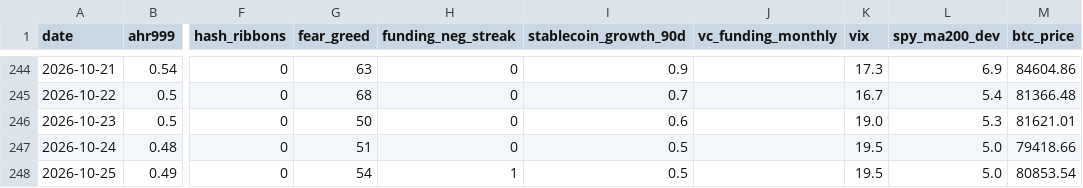
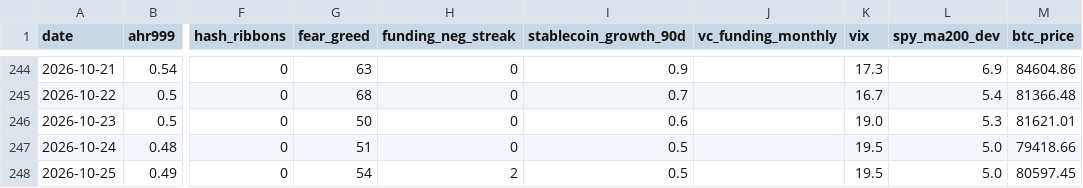
Before and after one commit to June911/personal-site, a CSV file: indicators/history.csv, drawn as a sheet; only a part is shown, gaps mark what is left out; the diff names each change by its address in the sheet, - before the commit and + after, or states it on an @@ line.

```diff
--- a/indicators/history.csv
+++ b/indicators/history.csv
-H248 (funding_neg_streak): 1
+H248 (funding_neg_streak): 2
-M248 (btc_price): 80853.54
+M248 (btc_price): 80597.45
```
Also changed, not shown: 1 other file.
